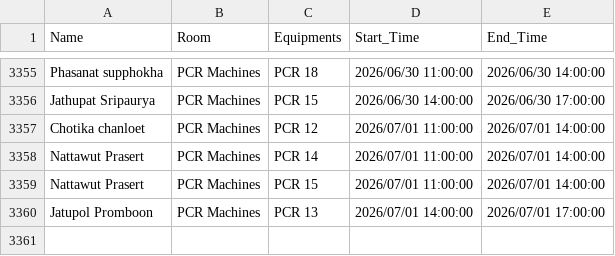
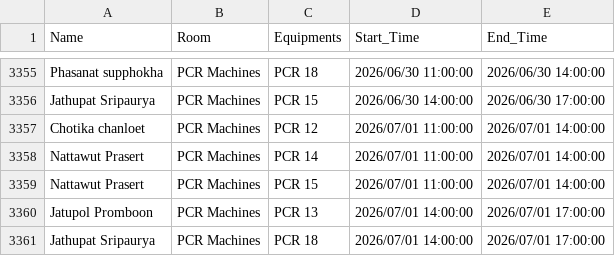
Before and after one commit to GeneticsKU/Lab-Equipments_Reservation, a CSV file: pcr_data.csv, drawn as a sheet; only a part is shown, gaps mark what is left out.

Commit message:
Update pcr_data.csv

```diff
--- a/pcr_data.csv
+++ b/pcr_data.csv
@@ -3360 +3360,2 @@ Nattawut Prasert,PCR Machines,PCR 15,2026/07/01 11:00:00,2026/07/01 14:00:00
 Jatupol Promboon,PCR Machines,PCR 13,2026/07/01 14:00:00,2026/07/01 17:00:00
+Jathupat Sripaurya,PCR Machines,PCR 18,2026/07/01 14:00:00,2026/07/01 17:00:00
```
